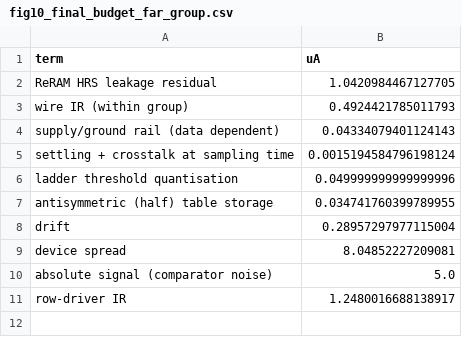
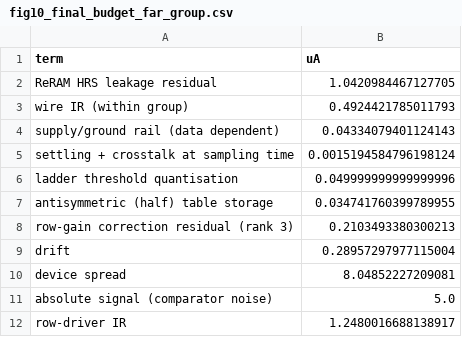
Before and after one commit to RohanCoderiiitb/CiM-Based-Neuromorphic-Hyperdimensional-Computing, a CSV file: 02_reram_crossbar/results/figures/fig10_final_budget_far_group.csv, drawn as a sheet; the diff names each change by its address in the sheet, - before the commit and + after, or states it on an @@ line.

```diff
--- a/02_reram_crossbar/results/figures/fig10_final_budget_far_group.csv
+++ b/02_reram_crossbar/results/figures/fig10_final_budget_far_group.csv
+row 8: row-gain correction residual (rank 3) | 0.2103493380300213
```
Also changed, not shown: 02_reram_crossbar/results/figures/fig12_array_area.csv, 02_reram_crossbar/results/figures/fig9_rail_and_crosstalk.csv, 22 other files.
